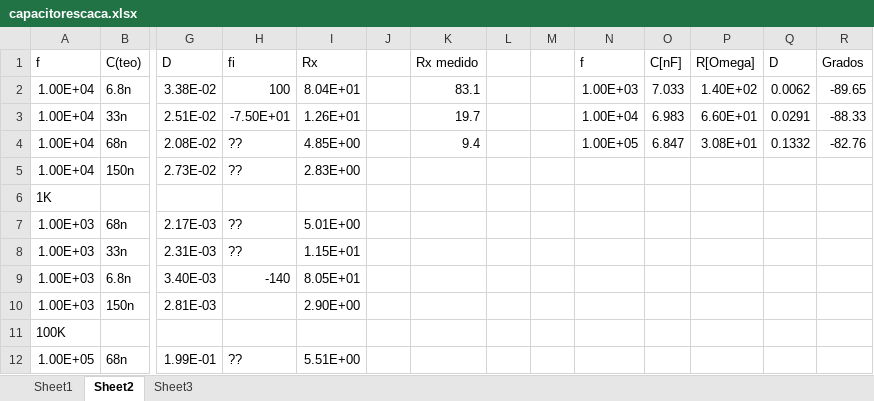
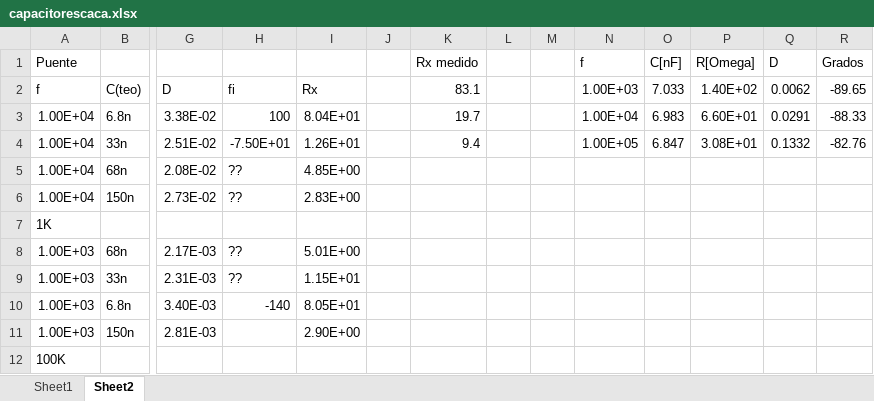
Before and after one commit to LuFernandez/lab-electronica, an Excel workbook: TP4/capacitorescaca.xlsx, sheet Sheet2, drawn as a sheet; only a part is shown, gaps mark what is left out; the shorter side is filled out with more unchanged rows; values as stored, in another font and other column widths than the file's, no borders; addresses are those after the commit; rows hold the shown columns only; the diff covers the shown part only; the diff names each change by its address in the sheet, - before the commit and + after, or states it on an @@ line.

```diff
--- a/TP4/capacitorescaca.xlsx (sheet Sheet2)
+++ b/TP4/capacitorescaca.xlsx (sheet Sheet2)
-sheet tab: Sheet3
+row 1: Puente |  |  |  |  |  | Rx medido |  |  | f | C[nF] | R[Omega] | D | Grados
-K2: Rx medido
+K2: 83.1
-N2: f
+N2: 1.00E+03
-O2: C[nF]
+O2: 7.033
-P2: R[Omega]
+P2: 1.40E+02
-Q2: D
+Q2: 0.0062
-R2: Grados
+R2: -89.65
-K3: 83.1
+K3: 19.7
-N3: 1.00E+03
+N3: 1.00E+04
-O3: 7.033
+O3: 6.983
-P3: 1.40E+02
+P3: 6.60E+01
-Q3: 0.0062
+Q3: 0.0291
-R3: -89.65
+R3: -88.33
-K4: 19.7
+K4: 9.4
-N4: 1.00E+04
+N4: 1.00E+05
-O4: 6.983
+O4: 6.847
-P4: 6.60E+01
+P4: 3.08E+01
-Q4: 0.0291
+Q4: 0.1332
-R4: -88.33
+R4: -82.76
-K5: 9.4
+K5: (empty)
-N5: 1.00E+05
+N5: (empty)
-O5: 6.847
+O5: (empty)
-P5: 3.08E+01
+P5: (empty)
-Q5: 0.1332
+Q5: (empty)
-R5: -82.76
+R5: (empty)
```
Also changed, not shown: 17 added rows elsewhere in this sheet, sheet Sheet1, formulas that keep their value.
